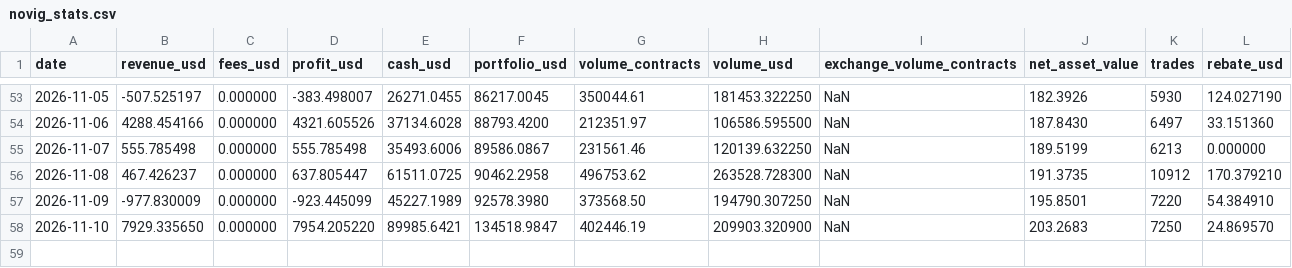
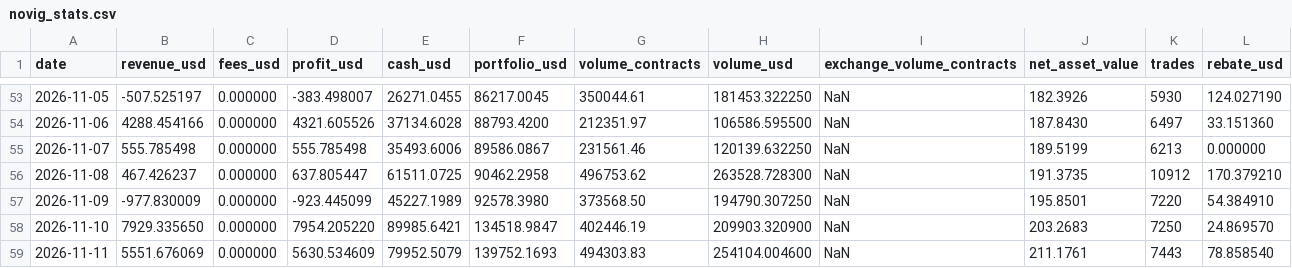
Before and after one commit to lbtrading/website, a CSV file: stats/novig_stats.csv, drawn as a sheet; only a part is shown, gaps mark what is left out; the diff names each change by its address in the sheet, - before the commit and + after, or states it on an @@ line.

```diff
--- a/stats/novig_stats.csv
+++ b/stats/novig_stats.csv
+row 59: 2026-11-11 | 5551.676069 | 0.000000 | 5630.534609 | 79952.5079 | 139752.1693 | 494303.83 | 254104.004600 | NaN | 211.1761 | 7443 | 78.858540
```
Also changed, not shown: stats/kalshi_stats.csv, stats/polymarket_stats.csv, 7 other files.
